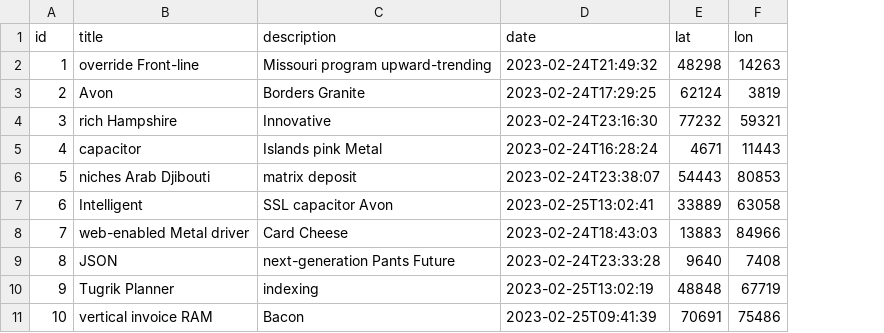
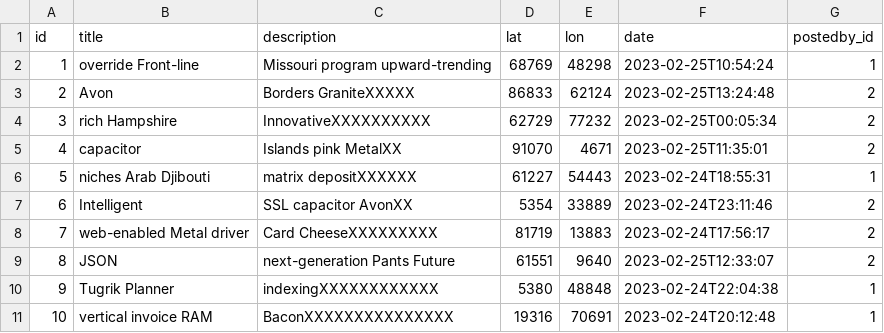
Before and after one commit to TheNomiz/Community-Plus, a CSV file: src/main/resources/config/liquibase/fake-data/crime_alert.csv, drawn as a sheet; removed rows and columns are numbered as before the commit, all else as after; the diff names each change by its address in the sheet, - before the commit and + after, or states it on an @@ line.

```diff
--- a/src/main/resources/config/liquibase/fake-data/crime_alert.csv
+++ b/src/main/resources/config/liquibase/fake-data/crime_alert.csv
-column D (date), rows 2-11: 2023-02-24T21:49:32 | 2023-02-24T17:29:25 | 2023-02-24T23:16:30 | 2023-02-24T16:28:24 | 2023-02-24T23:38:07 | 2023-02-25T13:02:41 | 2023-02-24T18:43:03 | 2023-02-24T23:33:28 | 2023-02-25T13:02:19 | 2023-02-25T09:41:39
+column F (date), rows 2-11: 2023-02-25T10:54:24 | 2023-02-25T13:24:48 | 2023-02-25T00:05:34 | 2023-02-25T11:35:01 | 2023-02-24T18:55:31 | 2023-02-24T23:11:46 | 2023-02-24T17:56:17 | 2023-02-25T12:33:07 | 2023-02-24T22:04:38 | 2023-02-24T20:12:48
+column G (postedby_id), rows 2-11: 1 | 2 | 2 | 2 | 1 | 2 | 2 | 2 | 1 | 1
-D2 (lat): 48298
+D2 (lat): 68769
-E2 (lon): 14263
+E2 (lon): 48298
-C3 (description): Borders Granite
+C3 (description): Borders GraniteXXXXX
-D3 (lat): 62124
+D3 (lat): 86833
-E3 (lon): 3819
+E3 (lon): 62124
-C4 (description): Innovative
+C4 (description): InnovativeXXXXXXXXXX
-D4 (lat): 77232
+D4 (lat): 62729
-E4 (lon): 59321
+E4 (lon): 77232
-C5 (description): Islands pink Metal
+C5 (description): Islands pink MetalXX
-D5 (lat): 4671
+D5 (lat): 91070
-E5 (lon): 11443
+E5 (lon): 4671
-C6 (description): matrix deposit
+C6 (description): matrix depositXXXXXX
-D6 (lat): 54443
+D6 (lat): 61227
-E6 (lon): 80853
+E6 (lon): 54443
-C7 (description): SSL capacitor Avon
+C7 (description): SSL capacitor AvonXX
-D7 (lat): 33889
+D7 (lat): 5354
-E7 (lon): 63058
+E7 (lon): 33889
-C8 (description): Card Cheese
+C8 (description): Card CheeseXXXXXXXXX
-D8 (lat): 13883
+D8 (lat): 81719
-E8 (lon): 84966
+E8 (lon): 13883
-D9 (lat): 9640
+D9 (lat): 61551
-E9 (lon): 7408
+E9 (lon): 9640
-C10 (description): indexing
+C10 (description): indexingXXXXXXXXXXXX
-D10 (lat): 48848
+D10 (lat): 5380
-E10 (lon): 67719
+E10 (lon): 48848
-C11 (description): Bacon
+C11 (description): BaconXXXXXXXXXXXXXXX
-D11 (lat): 70691
+D11 (lat): 19316
-E11 (lon): 75486
+E11 (lon): 70691
```
Also changed, not shown: 25 other files.
